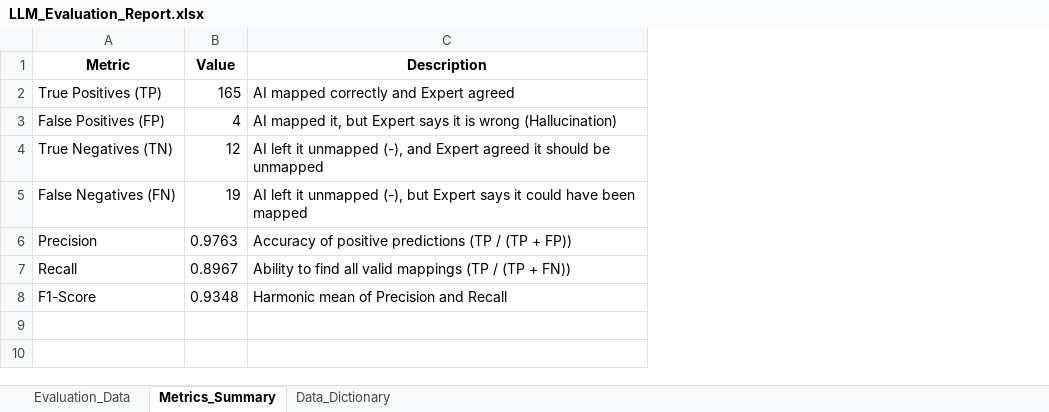
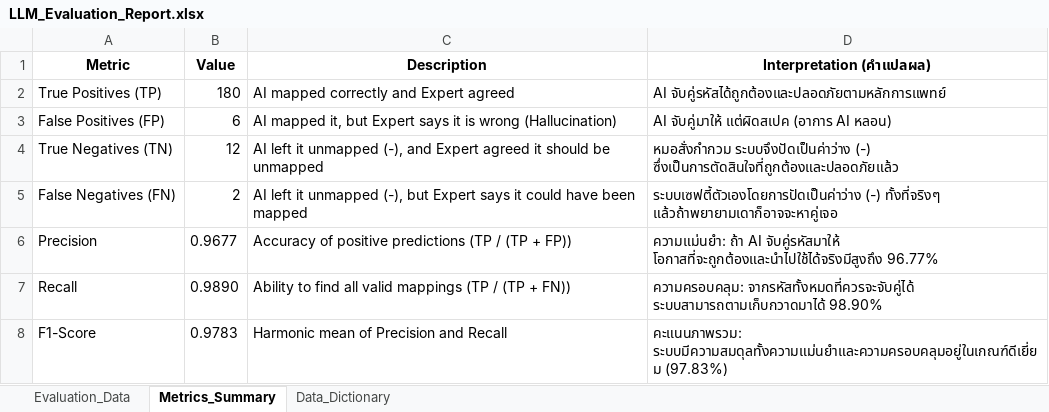
Before and after one commit to chanidapa14092547/AI-Driven-Clinical-Lab-Semantic-Mapping, an Excel workbook: output/SNOMED/LLM_Evaluation_Report.xlsx, sheet Metrics_Summary, drawn as a sheet; values as stored, in another font and other column widths than the file's, no borders; the diff names each change by its address in the sheet, - before the commit and + after, or states it on an @@ line.

Commit message:
feat: add Thai interpretation column to F1 reports

```diff
--- a/output/SNOMED/LLM_Evaluation_Report.xlsx (sheet Metrics_Summary)
+++ b/output/SNOMED/LLM_Evaluation_Report.xlsx (sheet Metrics_Summary)
+column D (Interpretation (คำแปลผล)), rows 2-8: AI จับคู่รหัสได้ถูกต้องและปลอดภัยตามหลักการแพทย์ | AI จับคู่มาให้ แต่ผิดสเปค (อาการ AI หลอน) | หมอสั่งกำกวม ระบบจึงปัดเป็นค่าว่าง (-) ซึ่งเป็นการตัดสินใจที่ถูกต้องและปลอดภัยแล้ว | ระบบเซฟตี้ตัวเองโดยการปัดเป็นค่าว่าง (-) ทั้งที่จริงๆ แล้วถ้าพยายามเดาก็อาจจะหาคู่เจอ | ความแม่นยำ: ถ้า AI จับคู่รหัสมาให้ โอกาสที่จะถูกต้องและนำไปใช้ได้จริงมีสูงถึง 96.77% | ความครอบคลุม: จากรหัสทั้งหมดที่ควรจะจับคู่ได้ ระบบสามารถตามเก็บกวาดมาได้ 98.90% | คะแนนภาพรวม: ระบบมีความสมดุลทั้งความแม่นยำและความครอบคลุมอยู่ในเกณฑ์ดีเยี่ยม (97.83%)
-B2 (Value): 165
+B2 (Value): 180
-B3 (Value): 4
+B3 (Value): 6
-B5 (Value): 19
+B5 (Value): 2
-B6 (Value): 0.9763
+B6 (Value): 0.9677
-B7 (Value): 0.8967
+B7 (Value): 0.9890
-B8 (Value): 0.9348
+B8 (Value): 0.9783
```
Also changed, not shown: sheet Evaluation_Data, output/TMLT/LLM_Evaluation_Report.xlsx, 9 other files.
